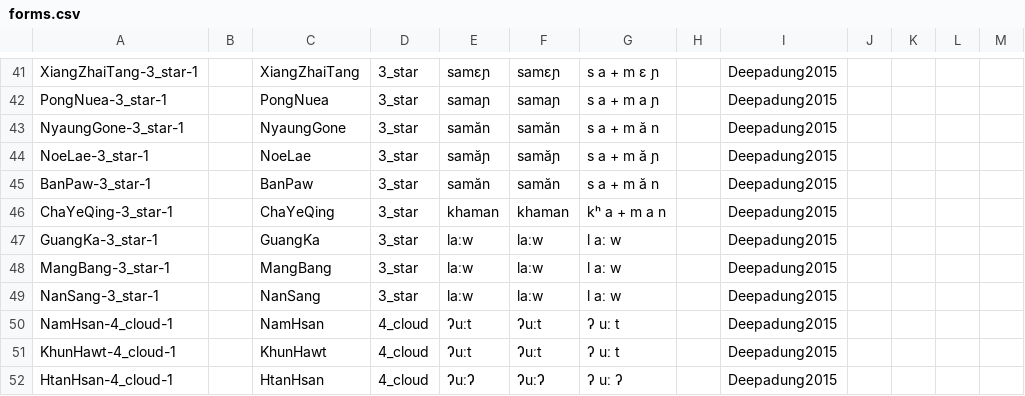
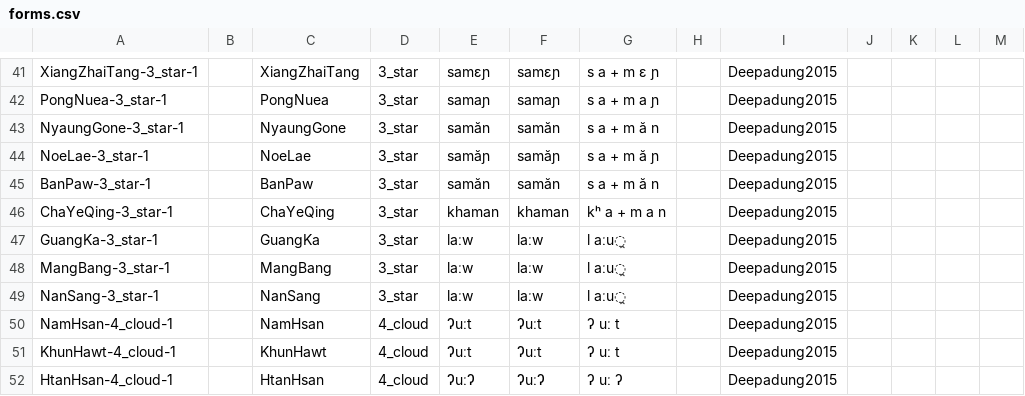
Before and after one commit to lexibank/deepadungpalaung, a CSV file: cldf/forms.csv, drawn as a sheet; only a part is shown, gaps mark what is left out; the diff covers the shown part only.

```diff
--- a/cldf/forms.csv
+++ b/cldf/forms.csv
@@ -46,5 +46,5 @@ BanPaw-3_star-1,,BanPaw,3_star,samăn,samăn,s a + m ă n,,Deepadung2015,,,,
 ChaYeQing-3_star-1,,ChaYeQing,3_star,khaman,khaman,kʰ a + m a n,,Deepadung2015,,,,
-GuangKa-3_star-1,,GuangKa,3_star,laːw,laːw,l aː w,,Deepadung2015,,,,
-MangBang-3_star-1,,MangBang,3_star,laːw,laːw,l aː w,,Deepadung2015,,,,
-NanSang-3_star-1,,NanSang,3_star,laːw,laːw,l aː w,,Deepadung2015,,,,
+GuangKa-3_star-1,,GuangKa,3_star,laːw,laːw,l aːu̯,,Deepadung2015,,,,
+MangBang-3_star-1,,MangBang,3_star,laːw,laːw,l aːu̯,,Deepadung2015,,,,
+NanSang-3_star-1,,NanSang,3_star,laːw,laːw,l aːu̯,,Deepadung2015,,,,
 NamHsan-4_cloud-1,,NamHsan,4_cloud,Ɂuːt,Ɂuːt,ʔ uː t,,Deepadung2015,,,,
```
Also changed, not shown: 15 edited cells elsewhere in this file, etc/orthography.tsv, raw/deepadungpalaung.tsv, 7 other files.
